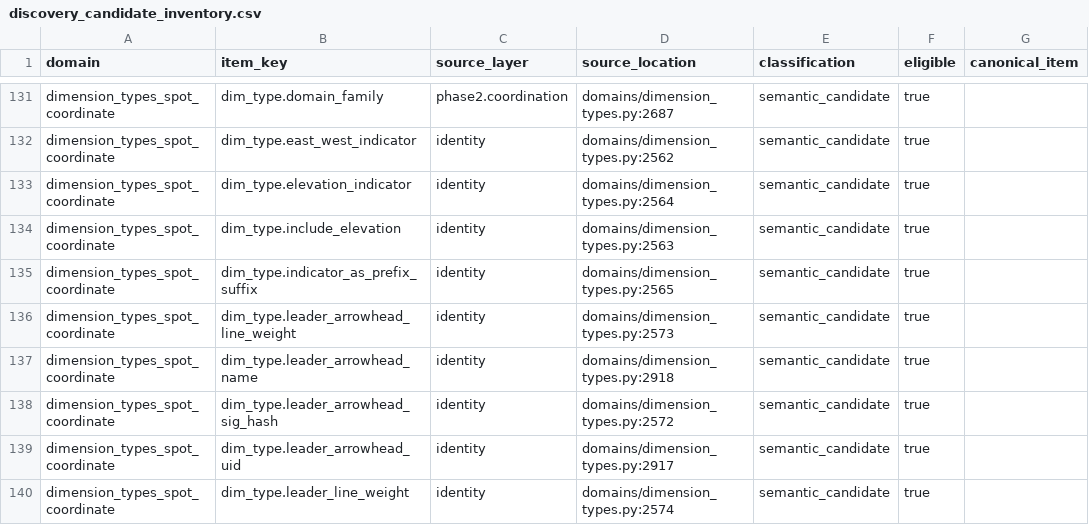
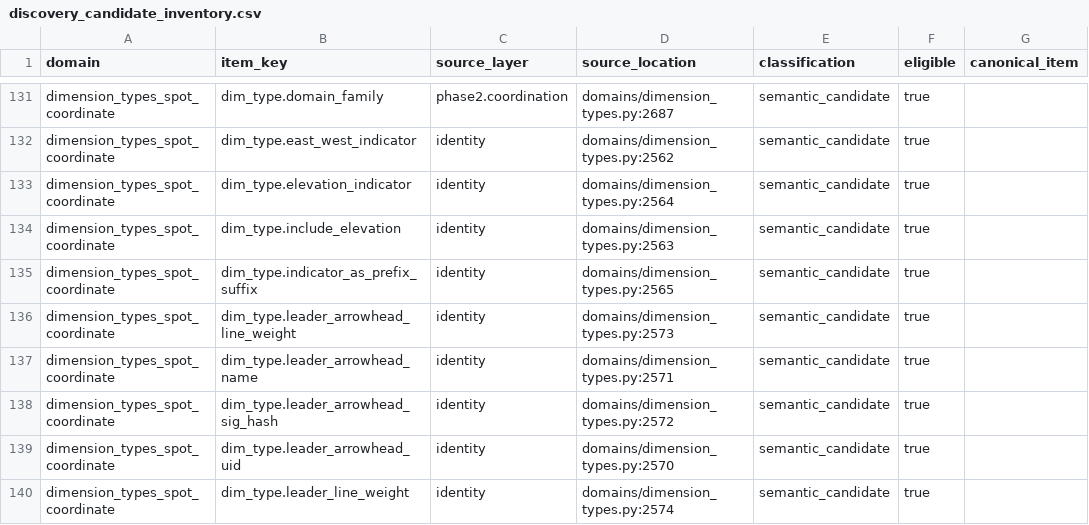
Before and after one commit to GMcDowellJr/Revit_Fingerprint, a CSV file: discovery_candidate_inventory.csv, drawn as a sheet; only a part is shown, gaps mark what is left out; the diff covers the shown part only; the diff names each change by its address in the sheet, - before the commit and + after, or states it on an @@ line.

Commit message:
Fingerprint eligibility and correct audit domains

```diff
--- a/discovery_candidate_inventory.csv
+++ b/discovery_candidate_inventory.csv
-D137 (source_location): domains/dimension_types.py:2918
+D137 (source_location): domains/dimension_types.py:2571
-D139 (source_location): domains/dimension_types.py:2917
+D139 (source_location): domains/dimension_types.py:2570
```
Also changed, not shown: 5 removed rows and 44 edited cells elsewhere in this file, 8 other files.
